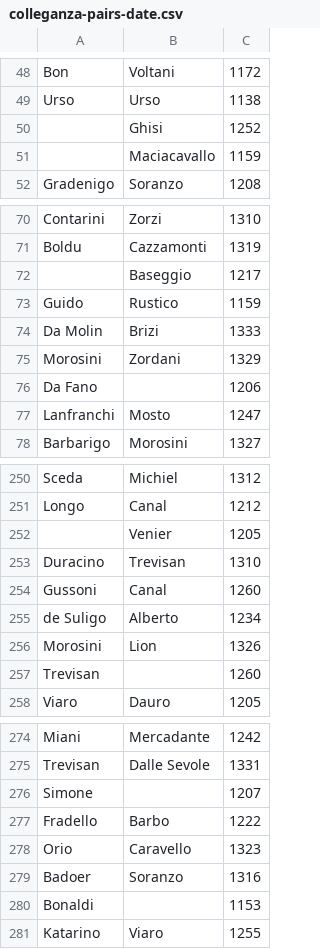
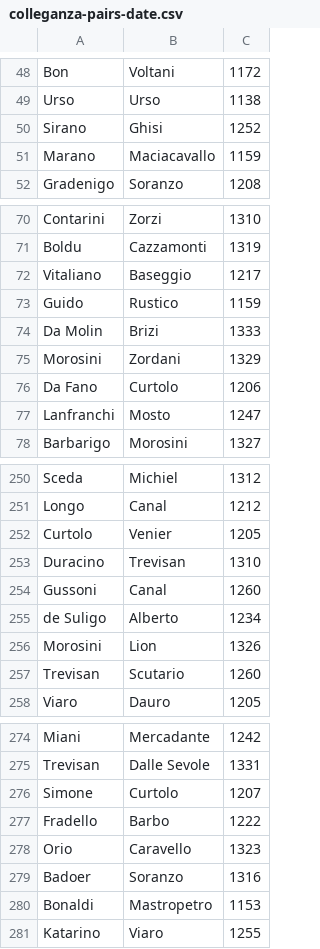
Before and after one commit to JJ/serrata-families, a CSV file: data-raw/colleganza-pairs-date.csv, drawn as a sheet; only a part is shown, gaps mark what is left out; the diff covers the shown part only.

Commit message:
:bug: with wrong column added

```diff
--- a/data-raw/colleganza-pairs-date.csv
+++ b/data-raw/colleganza-pairs-date.csv
@@ -49,4 +49,4 @@ Bon,Voltani,1172
 Urso,Urso,1138
-,Ghisi,1252
-,Maciacavallo,1159
+Sirano,Ghisi,1252
+Marano,Maciacavallo,1159
 Gradenigo,Soranzo,1208
@@ -71,3 +71,3 @@ Contarini,Zorzi,1310
 Boldu,Cazzamonti,1319
-,Baseggio,1217
+Vitaliano,Baseggio,1217
 Guido,Rustico,1159
@@ -75,3 +75,3 @@ Guido,Rustico,1159
 Morosini,Zordani,1329
-"Da Fano",,1206
+"Da Fano",Curtolo,1206
 Lanfranchi,Mosto,1247
@@ -251,3 +251,3 @@ Sceda,Michiel,1312
 Longo,Canal,1212
-,Venier,1205
+Curtolo,Venier,1205
 Duracino,Trevisan,1310
@@ -256,3 +256,3 @@ Gussoni,Canal,1260
 Morosini,Lion,1326
-Trevisan,,1260
+Trevisan,Scutario,1260
 Viaro,Dauro,1205
@@ -275,3 +275,3 @@ Miani,Mercadante,1242
 Trevisan,"Dalle Sevole",1331
-Simone,,1207
+Simone,Curtolo,1207
 Fradello,Barbo,1222
@@ -279,3 +279,3 @@ Orio,Caravello,1323
 Badoer,Soranzo,1316
-Bonaldi,,1153
+Bonaldi,Mastropetro,1153
 Katarino,Viaro,1255
```
Also changed, not shown: 15 edited cells elsewhere in this file, 3 other files.
